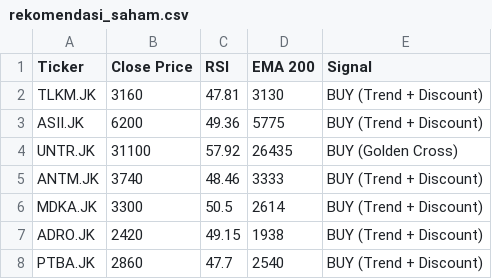
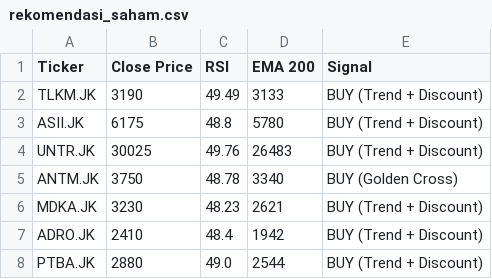
Before and after one commit to dnielasher/idx-automated-screener, a CSV file: rekomendasi_saham.csv, drawn as a sheet.

```diff
--- a/rekomendasi_saham.csv
+++ b/rekomendasi_saham.csv
@@ -1,8 +1,8 @@
 Ticker,Close Price,RSI,EMA 200,Signal
-TLKM.JK,3160,47.81,3130,BUY (Trend + Discount)
-ASII.JK,6200,49.36,5775,BUY (Trend + Discount)
-UNTR.JK,31100,57.92,26435,BUY (Golden Cross)
-ANTM.JK,3740,48.46,3333,BUY (Trend + Discount)
-MDKA.JK,3300,50.5,2614,BUY (Trend + Discount)
-ADRO.JK,2420,49.15,1938,BUY (Trend + Discount)
-PTBA.JK,2860,47.7,2540,BUY (Trend + Discount)
+TLKM.JK,3190,49.49,3133,BUY (Trend + Discount)
+ASII.JK,6175,48.8,5780,BUY (Trend + Discount)
+UNTR.JK,30025,49.76,26483,BUY (Trend + Discount)
+ANTM.JK,3750,48.78,3340,BUY (Golden Cross)
+MDKA.JK,3230,48.23,2621,BUY (Trend + Discount)
+ADRO.JK,2410,48.4,1942,BUY (Trend + Discount)
+PTBA.JK,2880,49.0,2544,BUY (Trend + Discount)
```
